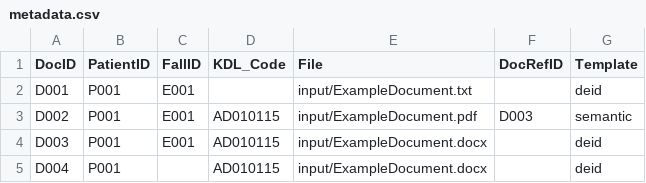
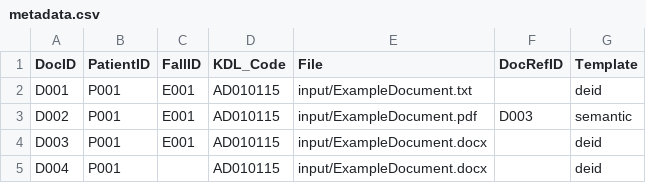
Before and after one commit to fmeineke/createDocumentBundle, a CSV file: input/metadata.csv, drawn as a sheet.

Commit message:
Minor error in empty kdl code

```diff
--- a/input/metadata.csv
+++ b/input/metadata.csv
@@ -1,3 +1,3 @@
 DocID;PatientID;FallID;KDL_Code;File;DocRefID;Template
-D001;P001;E001;;input/ExampleDocument.txt ;    ;deid
+D001;P001;E001;AD010115;input/ExampleDocument.txt ;    ;deid
 D002;P001;E001;AD010115;input/ExampleDocument.pdf ;D003;semantic
```
Also changed, not shown: 3 other files.
